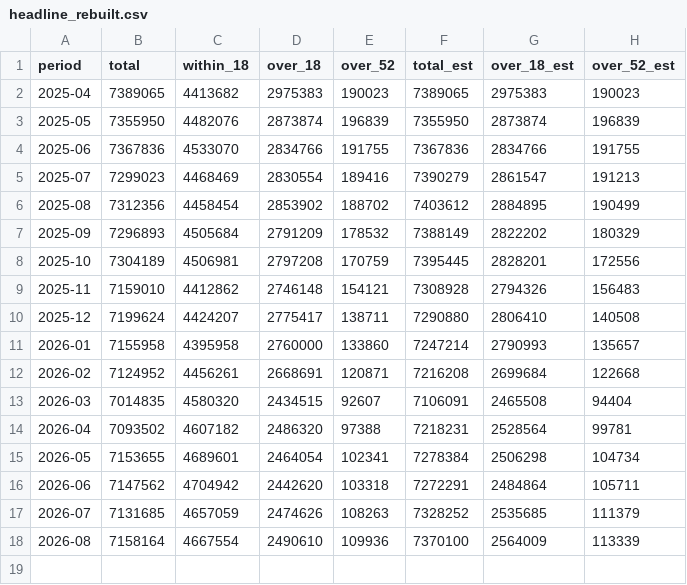
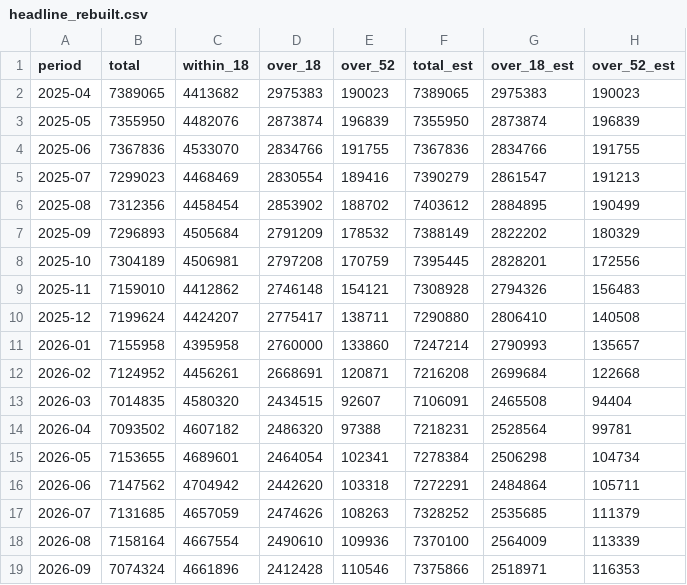
Before and after one commit to YusufIsmailayo/nhs-rtt-august-2026-verification, a CSV file: data/gold/00_reconciliation/headline_rebuilt.csv, drawn as a sheet; the diff names each change by its address in the sheet, - before the commit and + after, or states it on an @@ line.

```diff
--- a/data/gold/00_reconciliation/headline_rebuilt.csv
+++ b/data/gold/00_reconciliation/headline_rebuilt.csv
+row 19: 2026-09 | 7074324 | 4661896 | 2412428 | 110546 | 7375866 | 2518971 | 116353
```
Also changed, not shown: data/gold/00_reconciliation/reconciliation.csv, data/gold/05_divergence/index_long.csv, 30 other files.
